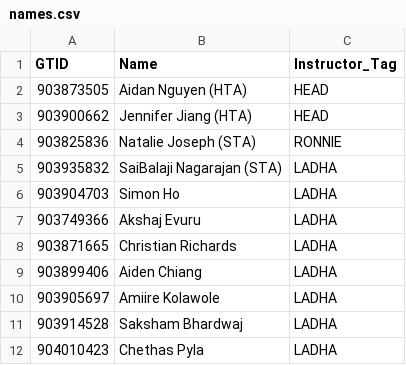
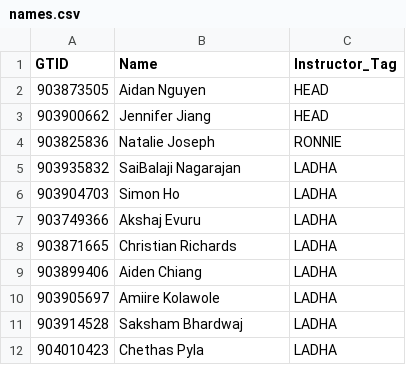
Before and after one commit to jen051/OfficeHoursTATracker, a CSV file: backend/data/names.csv, drawn as a sheet; only a part is shown.

```diff
--- a/backend/data/names.csv
+++ b/backend/data/names.csv
@@ -1,6 +1,6 @@
 GTID,Name,Instructor_Tag
-903873505,Aidan Nguyen (HTA),HEAD
-903900662,Jennifer Jiang (HTA),HEAD
-903825836,Natalie Joseph (STA),RONNIE
-903935832,SaiBalaji Nagarajan (STA),LADHA
+903873505,Aidan Nguyen,HEAD
+903900662,Jennifer Jiang,HEAD
+903825836,Natalie Joseph,RONNIE
+903935832,SaiBalaji Nagarajan,LADHA
 903904703,Simon Ho,LADHA
```
Also changed, not shown: 1 other file.
